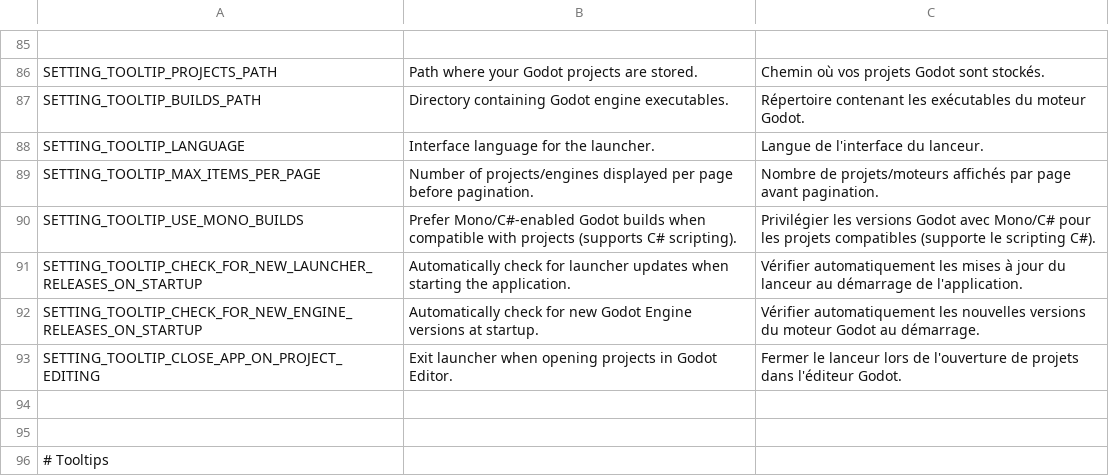
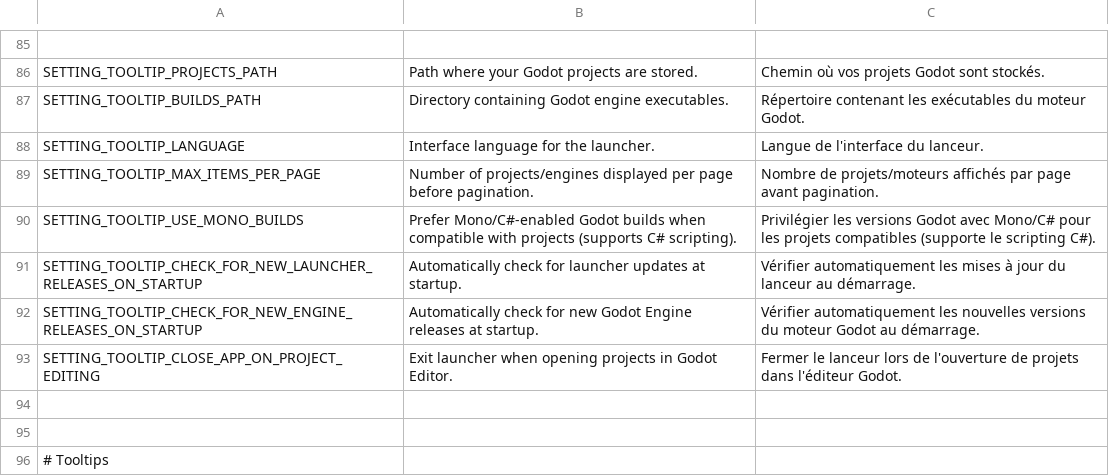
Before and after one commit to diiiaz/godot-launcher, a CSV file: assets/resources/localization/localization.csv, drawn as a sheet; only a part is shown, gaps mark what is left out.

Commit message:
Update tooltips

```diff
--- a/assets/resources/localization/localization.csv
+++ b/assets/resources/localization/localization.csv
@@ -90,4 +90,4 @@ SETTING_TOOLTIP_MAX_ITEMS_PER_PAGE,Number of projects/engines displayed per page
 SETTING_TOOLTIP_USE_MONO_BUILDS,Prefer Mono/C#-enabled Godot builds when compatible with projects (supports C# scripting).,Privilégier les versions Godot avec Mono/C# pour les projets compatibles (supporte le scripting C#).
-SETTING_TOOLTIP_CHECK_FOR_NEW_LAUNCHER_RELEASES_ON_STARTUP,Automatically check for launcher updates when starting the application.,Vérifier automatiquement les mises à jour du lanceur au démarrage de l'application.
-SETTING_TOOLTIP_CHECK_FOR_NEW_ENGINE_RELEASES_ON_STARTUP,Automatically check for new Godot Engine versions at startup.,Vérifier automatiquement les nouvelles versions du moteur Godot au démarrage.
+SETTING_TOOLTIP_CHECK_FOR_NEW_LAUNCHER_RELEASES_ON_STARTUP,Automatically check for launcher updates at startup.,Vérifier automatiquement les mises à jour du lanceur au démarrage.
+SETTING_TOOLTIP_CHECK_FOR_NEW_ENGINE_RELEASES_ON_STARTUP,Automatically check for new Godot Engine releases at startup.,Vérifier automatiquement les nouvelles versions du moteur Godot au démarrage.
 SETTING_TOOLTIP_CLOSE_APP_ON_PROJECT_EDITING,Exit launcher when opening projects in Godot Editor.,Fermer le lanceur lors de l'ouverture de projets dans l'éditeur Godot.
```
